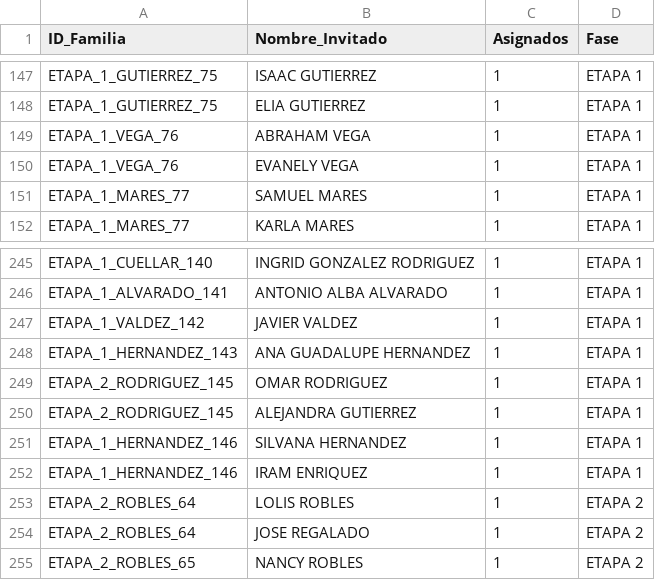
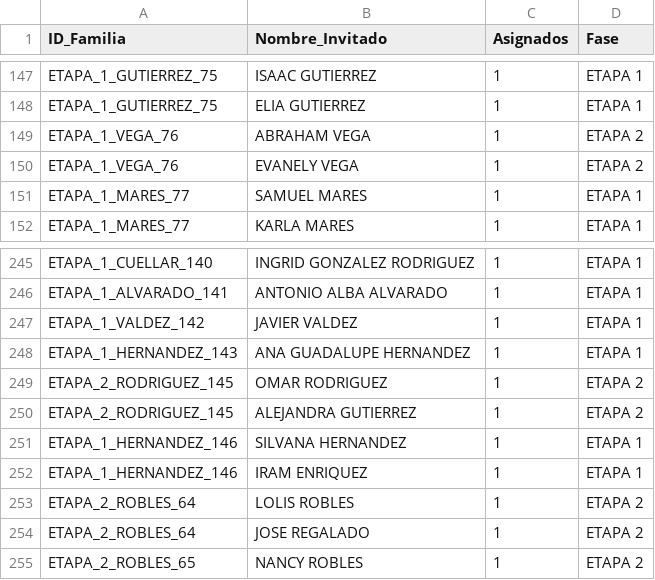
Before and after one commit to laizaydavidboda/invitacion-boda-flask, a CSV file: lista_maestra_flexible.csv, drawn as a sheet; only a part is shown, gaps mark what is left out.

Commit message:
Update lista_maestra_flexible.csv

```diff
--- a/lista_maestra_flexible.csv
+++ b/lista_maestra_flexible.csv
@@ -148,4 +148,4 @@ ETAPA_1_GUTIERREZ_75,ISAAC GUTIERREZ,1,ETAPA 1
 ETAPA_1_GUTIERREZ_75,ELIA GUTIERREZ,1,ETAPA 1
-ETAPA_1_VEGA_76,ABRAHAM VEGA,1,ETAPA 1
-ETAPA_1_VEGA_76,EVANELY VEGA,1,ETAPA 1
+ETAPA_1_VEGA_76,ABRAHAM VEGA,1,ETAPA 2
+ETAPA_1_VEGA_76,EVANELY VEGA,1,ETAPA 2
 ETAPA_1_MARES_77,SAMUEL MARES,1,ETAPA 1
@@ -248,4 +248,4 @@ ETAPA_1_VALDEZ_142,JAVIER VALDEZ,1,ETAPA 1
 ETAPA_1_HERNANDEZ_143,ANA GUADALUPE HERNANDEZ,1,ETAPA 1
-ETAPA_2_RODRIGUEZ_145,OMAR RODRIGUEZ,1,ETAPA 1
-ETAPA_2_RODRIGUEZ_145,ALEJANDRA GUTIERREZ,1,ETAPA 1
+ETAPA_2_RODRIGUEZ_145,OMAR RODRIGUEZ,1,ETAPA 2
+ETAPA_2_RODRIGUEZ_145,ALEJANDRA GUTIERREZ,1,ETAPA 2
 ETAPA_1_HERNANDEZ_146,SILVANA HERNANDEZ,1,ETAPA 1
```
